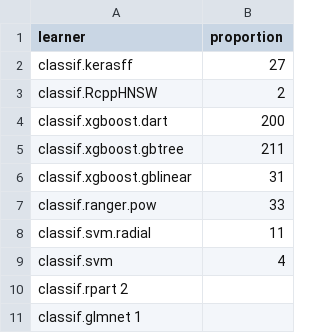
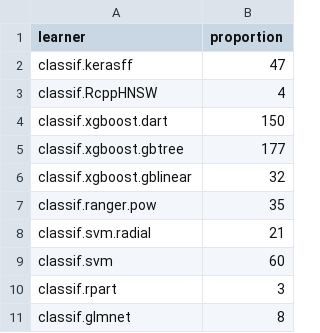
Before and after one commit to compstat-lmu/randombot_ng, a CSV file: input/proportions.csv, drawn as a sheet.

```diff
--- a/input/proportions.csv
+++ b/input/proportions.csv
@@ -1,11 +1,11 @@
 learner	proportion
-classif.kerasff	27
-classif.RcppHNSW	2
-classif.xgboost.dart	200
-classif.xgboost.gbtree	211
-classif.xgboost.gblinear	31
-classif.ranger.pow	33
-classif.svm.radial	11
-classif.svm	4
-classif.rpart 2
-classif.glmnet 1
+classif.kerasff	47
+classif.RcppHNSW	4
+classif.xgboost.dart	150
+classif.xgboost.gbtree	177
+classif.xgboost.gblinear	32
+classif.ranger.pow	35
+classif.svm.radial	21
+classif.svm	60
+classif.rpart	3
+classif.glmnet	8
```
Also changed, not shown: input/spaces.csv.
